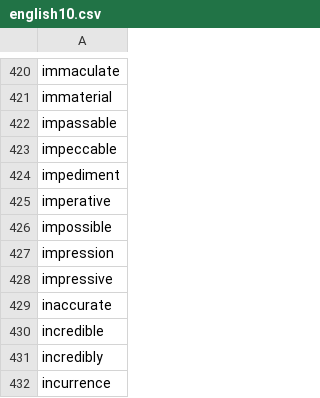
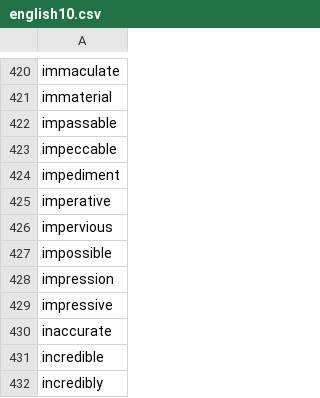
Before and after one commit to yhnnd/wordlab, a CSV file: Files/lang/en/english10.csv, drawn as a sheet; only a part is shown, gaps mark what is left out; the shorter side is filled out with more unchanged rows.

```diff
--- a/Files/lang/en/english10.csv
+++ b/Files/lang/en/english10.csv
@@ -425,2 +425,3 @@ impediment
 imperative
+impervious
 impossible
```
Also changed, not shown: Files/lang/ch/chinese10.csv, Files/lang/ch/chinese5.csv, 7 other files.
